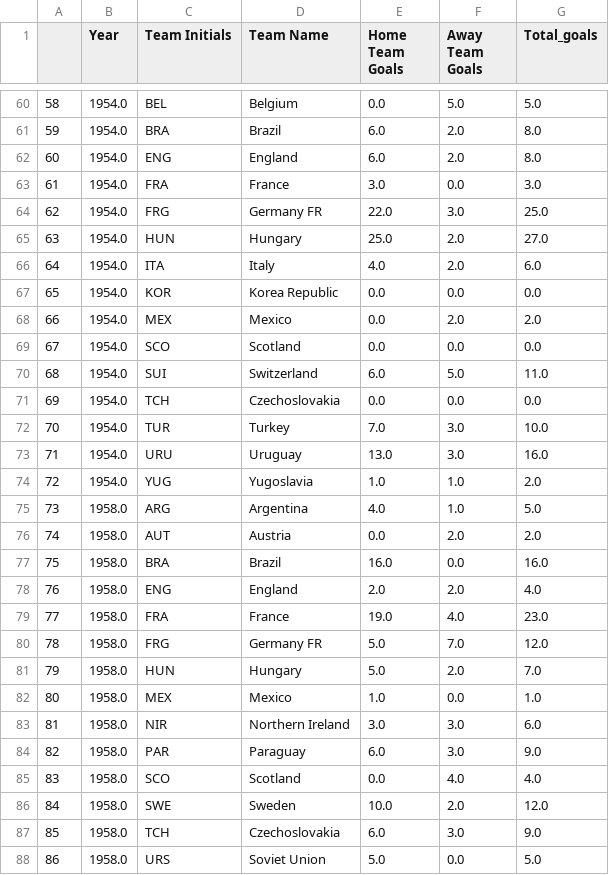
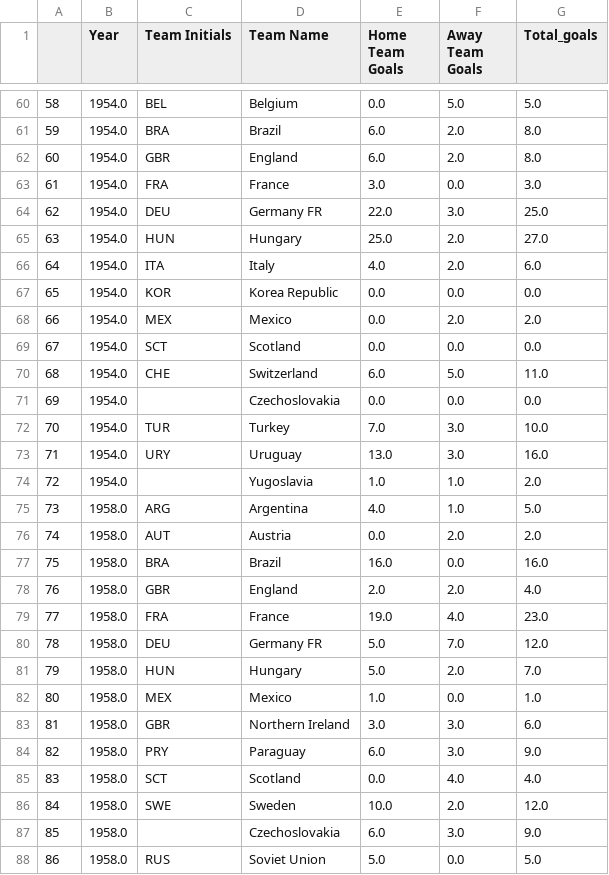
Before and after one commit to guyelov/Visualization_Project, a CSV file: teams_goals.csv, drawn as a sheet; only a part is shown, gaps mark what is left out; the diff covers the shown part only.

```diff
--- a/teams_goals.csv
+++ b/teams_goals.csv
@@ -61,5 +61,5 @@
 59,1954.0,BRA,Brazil,6.0,2.0,8.0
-60,1954.0,ENG,England,6.0,2.0,8.0
+60,1954.0,GBR,England,6.0,2.0,8.0
 61,1954.0,FRA,France,3.0,0.0,3.0
-62,1954.0,FRG,Germany FR,22.0,3.0,25.0
+62,1954.0,DEU,Germany FR,22.0,3.0,25.0
 63,1954.0,HUN,Hungary,25.0,2.0,27.0
@@ -68,8 +68,8 @@
 66,1954.0,MEX,Mexico,0.0,2.0,2.0
-67,1954.0,SCO,Scotland,0.0,0.0,0.0
-68,1954.0,SUI,Switzerland,6.0,5.0,11.0
-69,1954.0,TCH,Czechoslovakia,0.0,0.0,0.0
+67,1954.0,SCT,Scotland,0.0,0.0,0.0
+68,1954.0,CHE,Switzerland,6.0,5.0,11.0
+69,1954.0,,Czechoslovakia,0.0,0.0,0.0
 70,1954.0,TUR,Turkey,7.0,3.0,10.0
-71,1954.0,URU,Uruguay,13.0,3.0,16.0
-72,1954.0,YUG,Yugoslavia,1.0,1.0,2.0
+71,1954.0,URY,Uruguay,13.0,3.0,16.0
+72,1954.0,,Yugoslavia,1.0,1.0,2.0
 73,1958.0,ARG,Argentina,4.0,1.0,5.0
@@ -77,12 +77,12 @@
 75,1958.0,BRA,Brazil,16.0,0.0,16.0
-76,1958.0,ENG,England,2.0,2.0,4.0
+76,1958.0,GBR,England,2.0,2.0,4.0
 77,1958.0,FRA,France,19.0,4.0,23.0
-78,1958.0,FRG,Germany FR,5.0,7.0,12.0
+78,1958.0,DEU,Germany FR,5.0,7.0,12.0
 79,1958.0,HUN,Hungary,5.0,2.0,7.0
 80,1958.0,MEX,Mexico,1.0,0.0,1.0
-81,1958.0,NIR,Northern Ireland,3.0,3.0,6.0
-82,1958.0,PAR,Paraguay,6.0,3.0,9.0
-83,1958.0,SCO,Scotland,0.0,4.0,4.0
+81,1958.0,GBR,Northern Ireland,3.0,3.0,6.0
+82,1958.0,PRY,Paraguay,6.0,3.0,9.0
+83,1958.0,SCT,Scotland,0.0,4.0,4.0
 84,1958.0,SWE,Sweden,10.0,2.0,12.0
-85,1958.0,TCH,Czechoslovakia,6.0,3.0,9.0
-86,1958.0,URS,Soviet Union,5.0,0.0,5.0
+85,1958.0,,Czechoslovakia,6.0,3.0,9.0
+86,1958.0,RUS,Soviet Union,5.0,0.0,5.0
```
Also changed, not shown: 158 edited cells elsewhere in this file.
